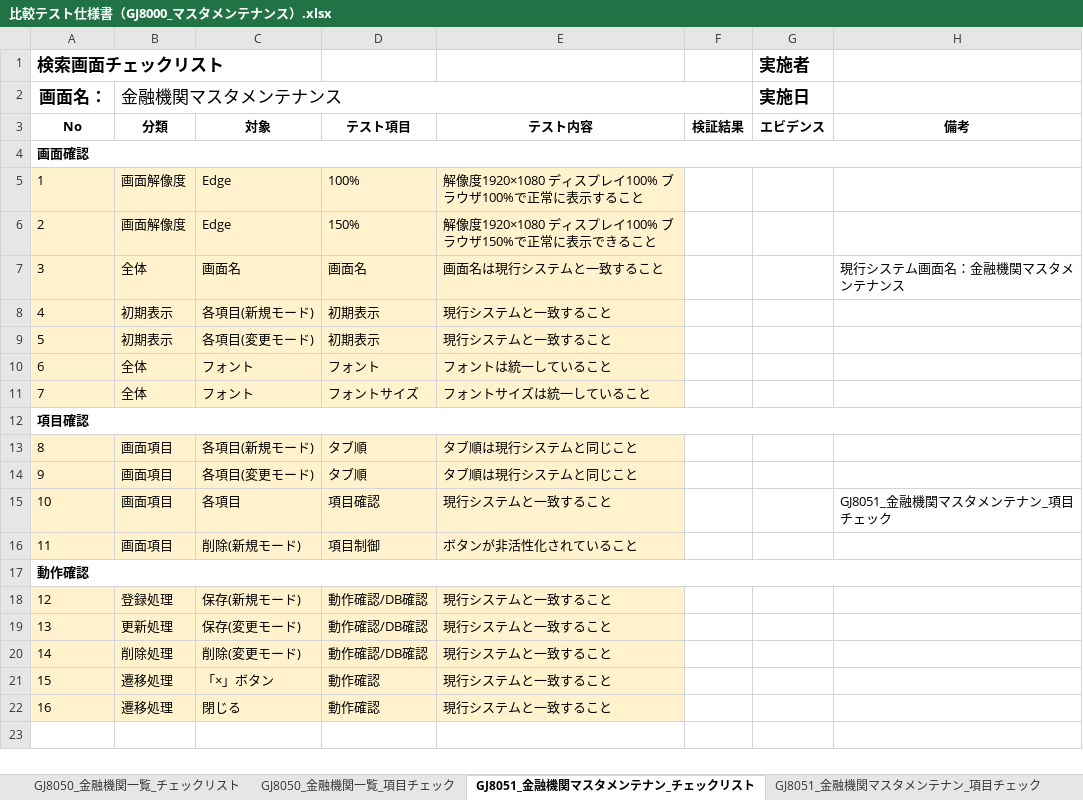
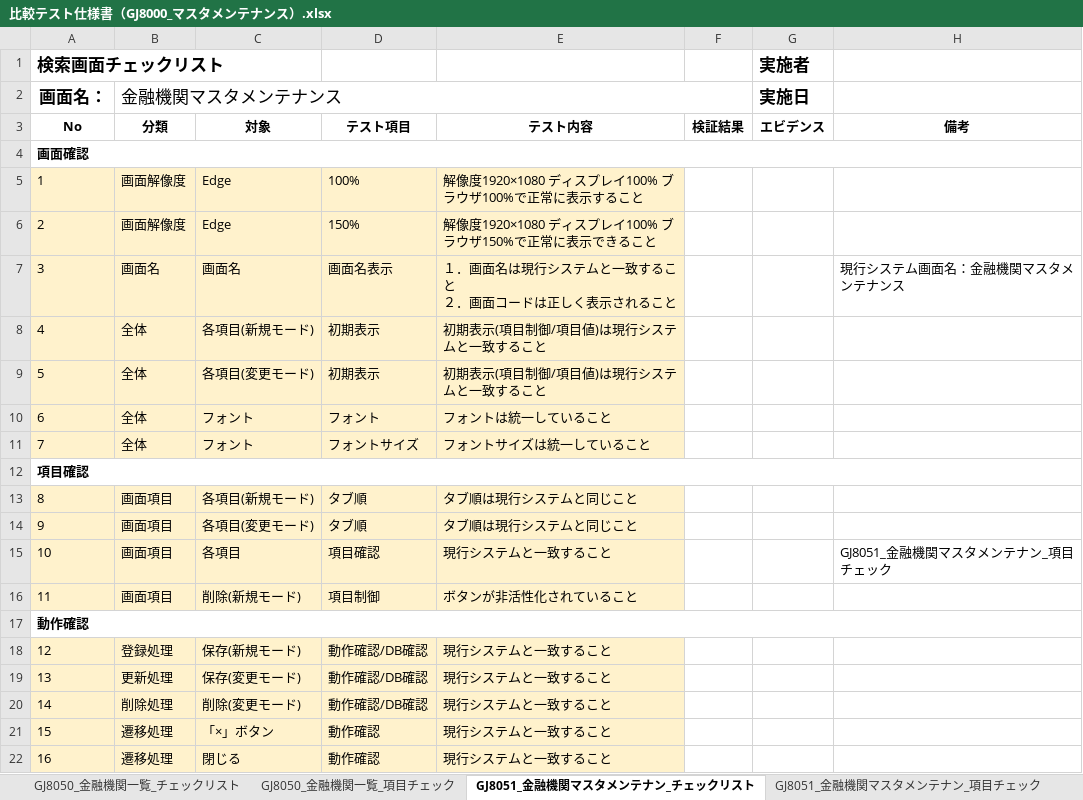
Before and after one commit to tujinrong/youkei, an Excel workbook: Documents/50.単体テスト/01_単体テスト設計/比較テスト仕様書（GJ8000_マスタメンテナンス）.xlsx, sheet GJ8051_金融機関マスタメンテナン_チェックリスト, drawn as a sheet; values as stored, in another font and other column widths than the file's, no borders; conditional formats not drawn; ↵ is a line break in a cell; the diff names each change by its address in the sheet, - before the commit and + after, or states it on an @@ line.

```diff
--- a/Documents/50.単体テスト/01_単体テスト設計/比較テスト仕様書（GJ8000_マスタメンテナンス）.xlsx (sheet GJ8051_金融機関マスタメンテナン_チェックリスト)
+++ b/Documents/50.単体テスト/01_単体テスト設計/比較テスト仕様書（GJ8000_マスタメンテナンス）.xlsx (sheet GJ8051_金融機関マスタメンテナン_チェックリスト)
-B7 (金融機関マスタメンテナンス): 全体
+B7 (金融機関マスタメンテナンス): 画面名
-D7: 画面名
+D7: 画面名表示
-E7: 画面名は現行システムと一致すること
+E7: １．画面名は現行システムと一致すること ↵ ２．画面コードは正しく表示されること
-B8:B9 (金融機関マスタメンテナンス): 初期表示
+B8:B9 (金融機関マスタメンテナンス): 全体
-E8:E9: 現行システムと一致すること
+E8:E9: 初期表示(項目制御/項目値)は現行システムと一致すること
```
Also changed, not shown: sheet GJ8052_支店マスタメンテナンス_チェックリスト, sheet GJ8011_コードマスタメンテナンス_チェックリスト, sheet GJ8041_使用者マスタメンテナンス_チェックリスト, sheet GJ8061_事務委託先マスタメンテナ_チェックリスト, sheet GJ8020_処理年度マスタメンテナンス_チェックリスト, sheet GJ8030_日本養鶏協会マスタメンテナンス_チェックリス, 17 more sheets.
